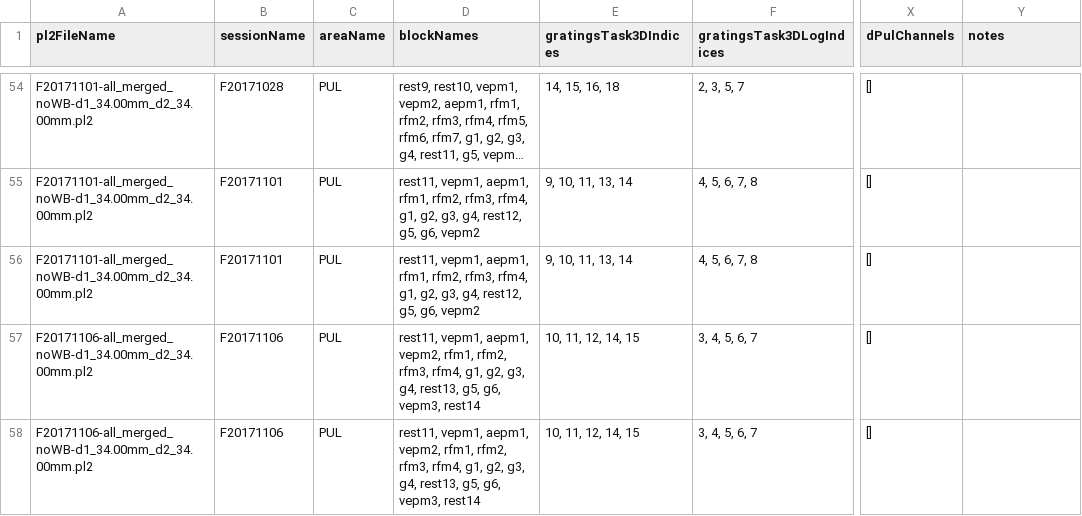
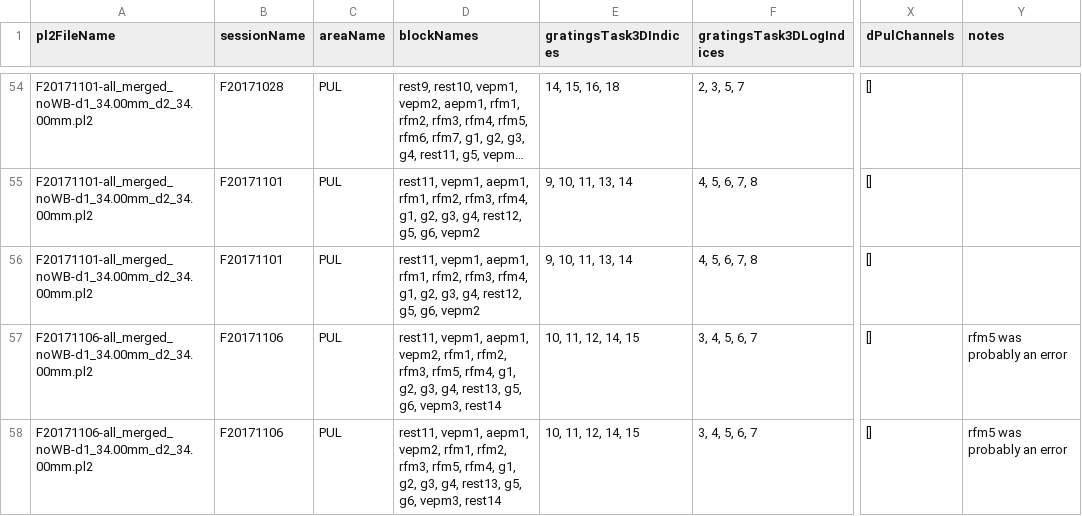
Before and after one commit to rly/gratings-task-analysis, a CSV file: recordingInfo2.csv, drawn as a sheet; only a part is shown, gaps mark what is left out; long unchanged cells end in …; the diff names each change by its address in the sheet, - before the commit and + after, or states it on an @@ line.

```diff
--- a/recordingInfo2.csv
+++ b/recordingInfo2.csv
-D57:D58 (blockNames): …rfm2, rfm3, rfm4, g1,…
+D57:D58 (blockNames): …rfm2, rfm3, rfm5, rfm4, g1,…
-Y57:Y58 (notes): (empty)
+Y57:Y58 (notes): rfm5 was probably an error
```
Also changed, not shown: rfMappingNewInfo.csv.
